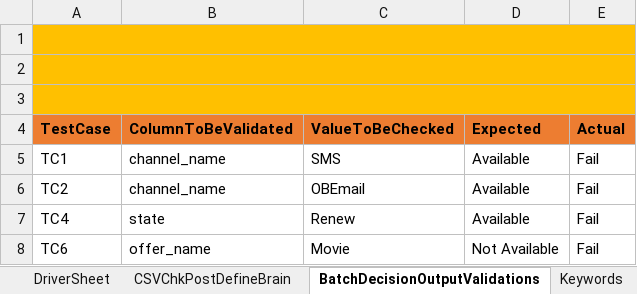
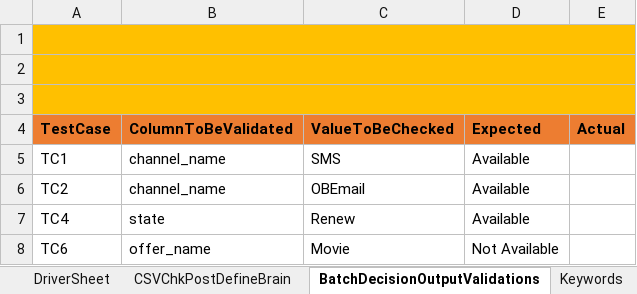
Before and after one commit to jagadeeshgithub1/jagadeeshwer, an Excel workbook: TestDataAndResults/SophieAutomation.xlsx, sheet BatchDecisionOutputValidations, drawn as a sheet; values as stored, in another font and other column widths than the file's, no borders; the diff names each change by its address in the sheet, - before the commit and + after, or states it on an @@ line.

```diff
--- a/TestDataAndResults/SophieAutomation.xlsx (sheet BatchDecisionOutputValidations)
+++ b/TestDataAndResults/SophieAutomation.xlsx (sheet BatchDecisionOutputValidations)
-E5:E8 (Actual): Fail
+E5:E8 (Actual): (empty)
```
Also changed, not shown: sheet CSVChkPostDefineBrain, 7 other files.
